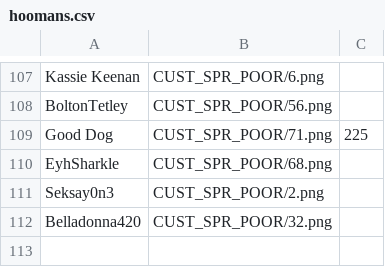
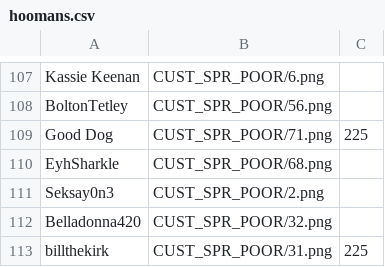
Before and after one commit to panzi/cook-serve-hoomans2, a CSV file: hoomans.csv, drawn as a sheet; only a part is shown, gaps mark what is left out.

Commit message:
added billthekirk

```diff
--- a/hoomans.csv
+++ b/hoomans.csv
@@ -112 +112,2 @@ Seksay0n3                           , CUST_SPR_POOR/2.png
 Belladonna420                       , CUST_SPR_POOR/32.png
+billthekirk                         , CUST_SPR_POOR/31.png  , 225
```
Also changed, not shown: 1 other file.
